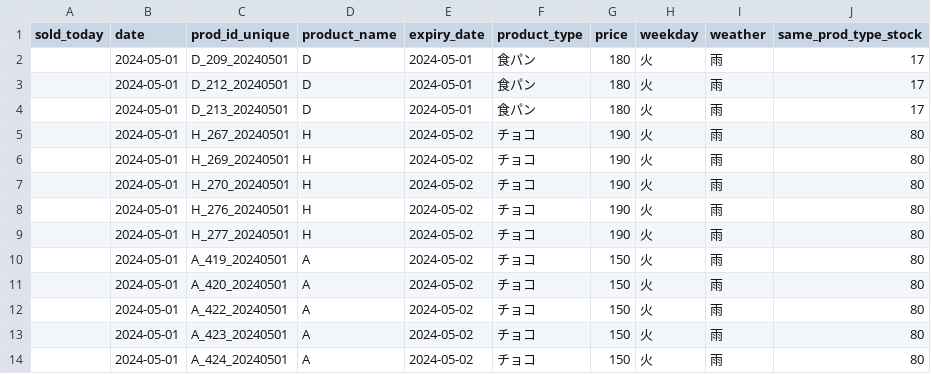
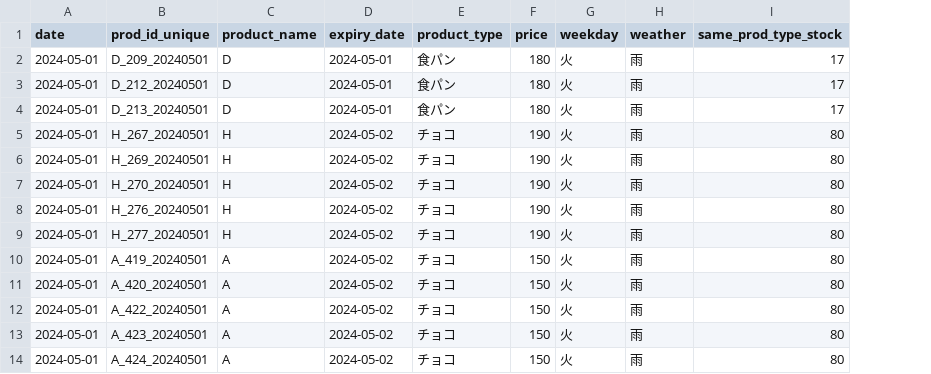
Before and after one commit to nororo/sample_data, a CSV file: dataset/store_dataset_0501.csv, drawn as a sheet; only a part is shown; the diff names each change by its address in the sheet, - before the commit and + after, or states it on an @@ line.

Commit message:
Add files via upload

```diff
--- a/dataset/store_dataset_0501.csv
+++ b/dataset/store_dataset_0501.csv
-column A (sold_today), empty
```
